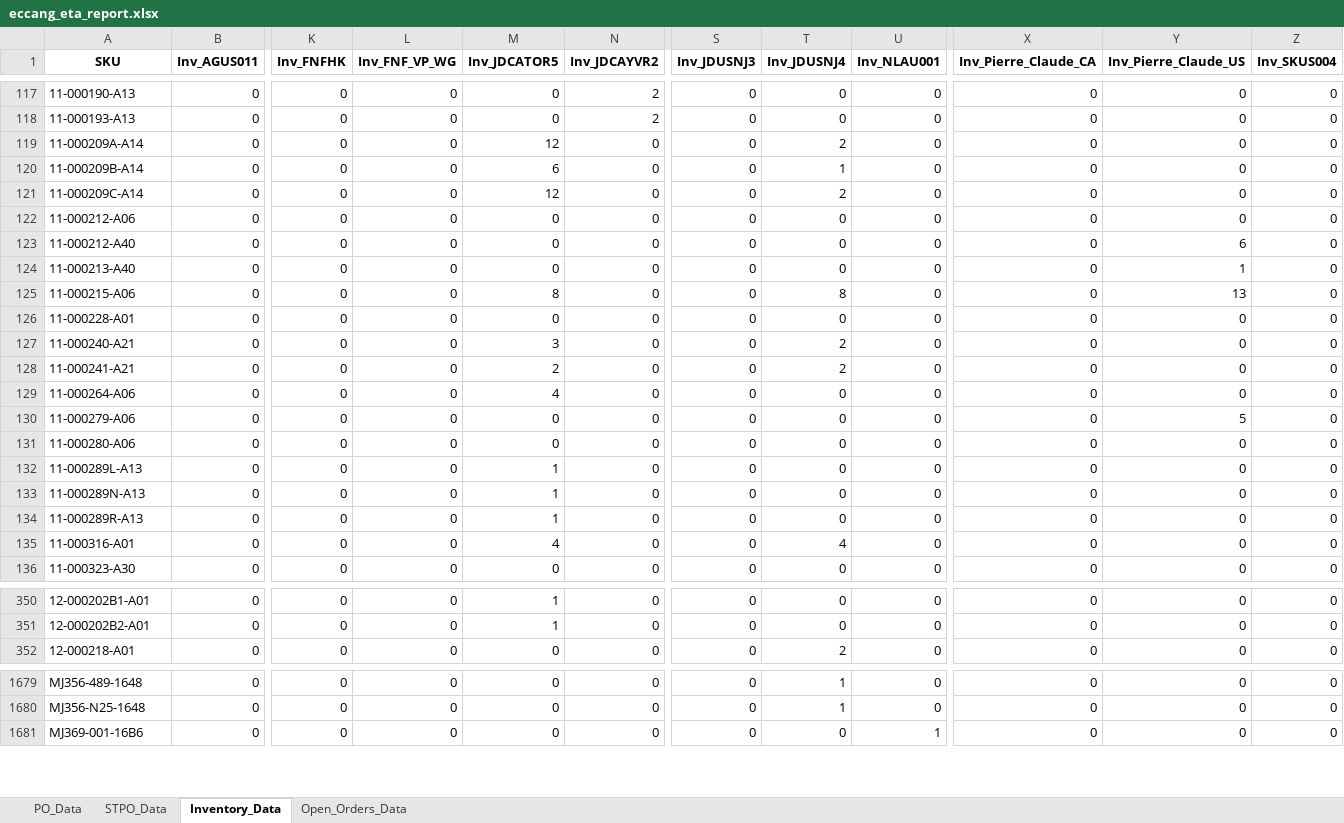
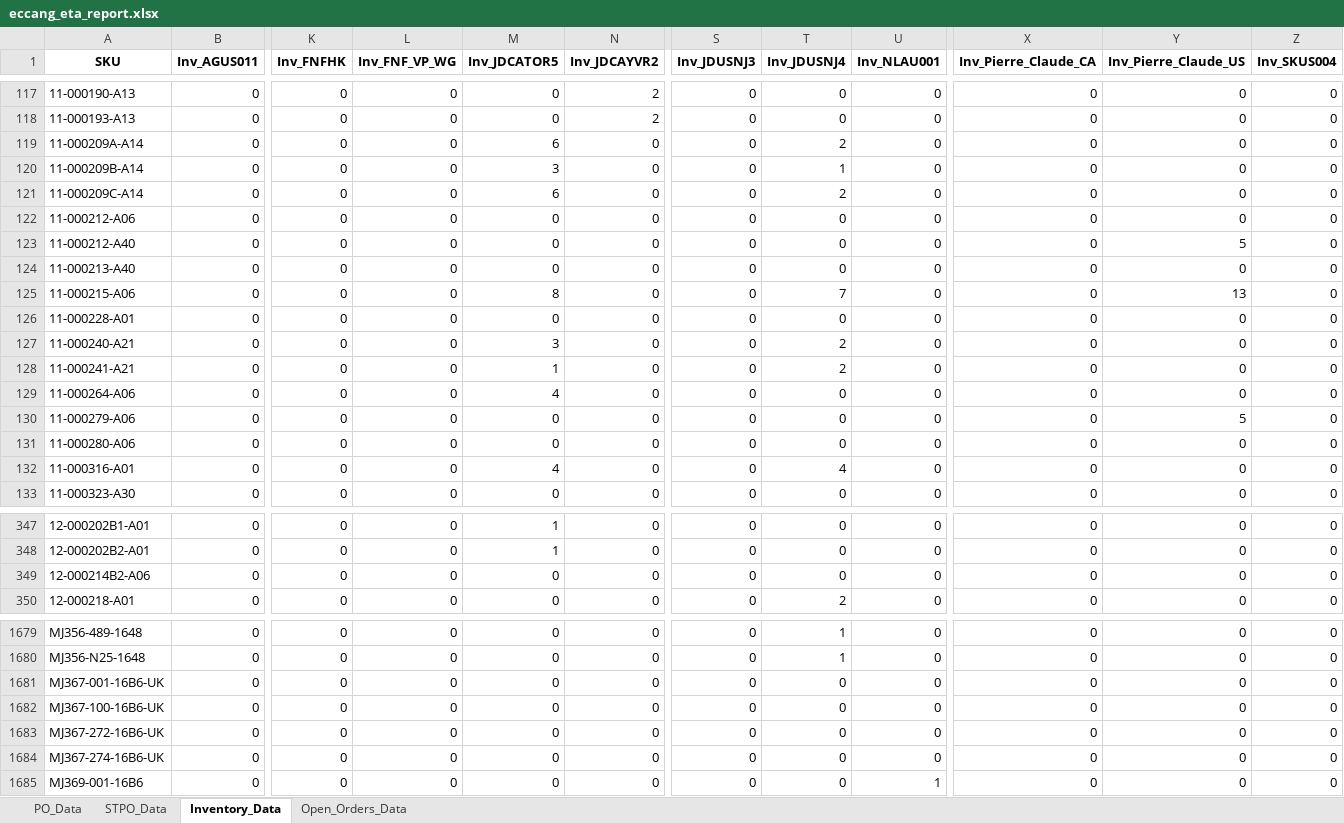
Before and after one commit to tom-valencia/eta-eccang-report, an Excel workbook: eccang_eta_report.xlsx, sheet Inventory_Data, drawn as a sheet; only a part is shown, gaps mark what is left out; values as stored, in another font and other column widths than the file's, no borders; removed rows and columns are numbered as before the commit, all else as after; rows hold the shown columns only; the diff covers the shown part only; the diff names each change by its address in the sheet, - before the commit and + after, or states it on an @@ line.

```diff
--- a/eccang_eta_report.xlsx (sheet Inventory_Data)
+++ b/eccang_eta_report.xlsx (sheet Inventory_Data)
-M119 (Inv_JDCATOR5): 12
+M119 (Inv_JDCATOR5): 6
-M120 (Inv_JDCATOR5): 6
+M120 (Inv_JDCATOR5): 3
-M121 (Inv_JDCATOR5): 12
+M121 (Inv_JDCATOR5): 6
-Y123 (Inv_Pierre_Claude_US): 6
+Y123 (Inv_Pierre_Claude_US): 5
-Y124 (Inv_Pierre_Claude_US): 1
+Y124 (Inv_Pierre_Claude_US): 0
-T125 (Inv_JDUSNJ4): 8
+T125 (Inv_JDUSNJ4): 7
-M128 (Inv_JDCATOR5): 2
+M128 (Inv_JDCATOR5): 1
-row 132: 11-000289L-A13 | 0 | 0 | 0 | 1 | 0 | 0 | 0 | 0 | 0 | 0 | 0
-row 133: 11-000289N-A13 | 0 | 0 | 0 | 1 | 0 | 0 | 0 | 0 | 0 | 0 | 0
-row 134: 11-000289R-A13 | 0 | 0 | 0 | 1 | 0 | 0 | 0 | 0 | 0 | 0 | 0
+row 349: 12-000214B2-A06 | 0 | 0 | 0 | 0 | 0 | 0 | 0 | 0 | 0 | 0 | 0
+row 1681: MJ367-001-16B6-UK | 0 | 0 | 0 | 0 | 0 | 0 | 0 | 0 | 0 | 0 | 0
+row 1682: MJ367-100-16B6-UK | 0 | 0 | 0 | 0 | 0 | 0 | 0 | 0 | 0 | 0 | 0
+row 1683: MJ367-272-16B6-UK | 0 | 0 | 0 | 0 | 0 | 0 | 0 | 0 | 0 | 0 | 0
+row 1684: MJ367-274-16B6-UK | 0 | 0 | 0 | 0 | 0 | 0 | 0 | 0 | 0 | 0 | 0
```
Also changed, not shown: 9 added rows, 6 removed rows and 180 edited cells elsewhere in this sheet, sheet STPO_Data, sheet Open_Orders_Data, sheet PO_Data.
